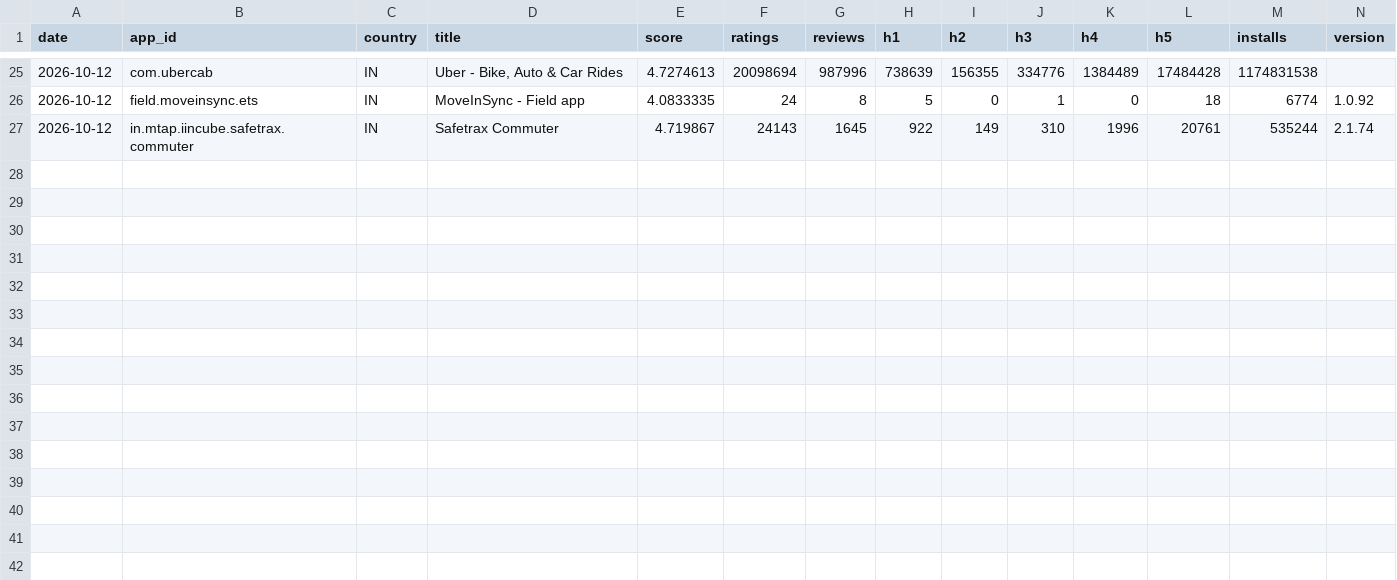
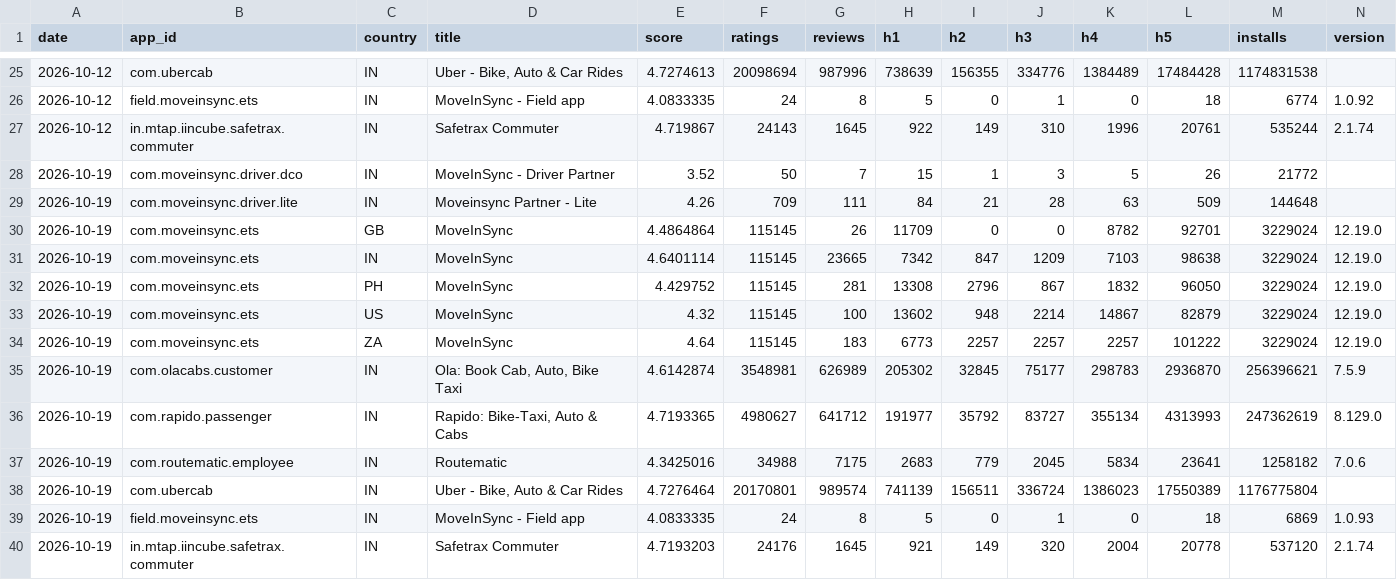
Before and after one commit to AlapatiAbhinavChowdhary/playstore-pulse, a CSV file: data/snapshots.csv, drawn as a sheet; only a part is shown, gaps mark what is left out; the diff names each change by its address in the sheet, - before the commit and + after, or states it on an @@ line.

```diff
--- a/data/snapshots.csv
+++ b/data/snapshots.csv
+row 28: 2026-10-19 | com.moveinsync.driver.dco | IN | MoveInSync - Driver Partner | 3.52 | 50 | 7 | 15 | 1 | 3 | 5 | 26 | 21772
+row 29: 2026-10-19 | com.moveinsync.driver.lite | IN | Moveinsync Partner - Lite | 4.26 | 709 | 111 | 84 | 21 | 28 | 63 | 509 | 144648
+row 30: 2026-10-19 | com.moveinsync.ets | GB | MoveInSync | 4.4864864 | 115145 | 26 | 11709 | 0 | 0 | 8782 | 92701 | 3229024 | 12.19.0
+row 31: 2026-10-19 | com.moveinsync.ets | IN | MoveInSync | 4.6401114 | 115145 | 23665 | 7342 | 847 | 1209 | 7103 | 98638 | 3229024 | 12.19.0
+row 32: 2026-10-19 | com.moveinsync.ets | PH | MoveInSync | 4.429752 | 115145 | 281 | 13308 | 2796 | 867 | 1832 | 96050 | 3229024 | 12.19.0
+row 33: 2026-10-19 | com.moveinsync.ets | US | MoveInSync | 4.32 | 115145 | 100 | 13602 | 948 | 2214 | 14867 | 82879 | 3229024 | 12.19.0
+row 34: 2026-10-19 | com.moveinsync.ets | ZA | MoveInSync | 4.64 | 115145 | 183 | 6773 | 2257 | 2257 | 2257 | 101222 | 3229024 | 12.19.0
+row 35: 2026-10-19 | com.olacabs.customer | IN | Ola: Book Cab, Auto, Bike Taxi | 4.6142874 | 3548981 | 626989 | 205302 | 32845 | 75177 | 298783 | 2936870 | 256396621 | 7.5.9
+row 36: 2026-10-19 | com.rapido.passenger | IN | Rapido: Bike-Taxi, Auto & Cabs | 4.7193365 | 4980627 | 641712 | 191977 | 35792 | 83727 | 355134 | 4313993 | 247362619 | 8.129.0
+row 37: 2026-10-19 | com.routematic.employee | IN | Routematic | 4.3425016 | 34988 | 7175 | 2683 | 779 | 2045 | 5834 | 23641 | 1258182 | 7.0.6
+row 38: 2026-10-19 | com.ubercab | IN | Uber - Bike, Auto & Car Rides | 4.7276464 | 20170801 | 989574 | 741139 | 156511 | 336724 | 1386023 | 17550389 | 1176775804
+row 39: 2026-10-19 | field.moveinsync.ets | IN | MoveInSync - Field app | 4.0833335 | 24 | 8 | 5 | 0 | 1 | 0 | 18 | 6869 | 1.0.93
+row 40: 2026-10-19 | in.mtap.iincube.safetrax.commuter | IN | Safetrax Commuter | 4.7193203 | 24176 | 1645 | 921 | 149 | 320 | 2004 | 20778 | 537120 | 2.1.74
```
Also changed, not shown: 4 other files.
